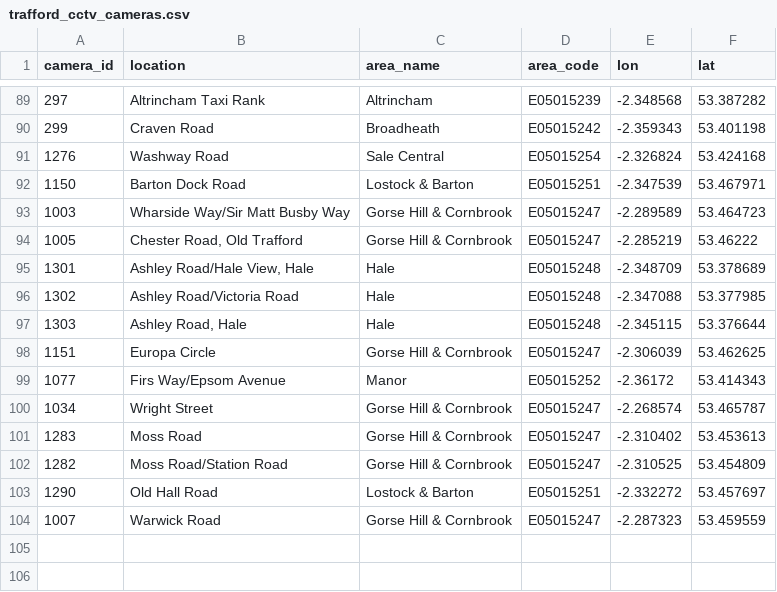
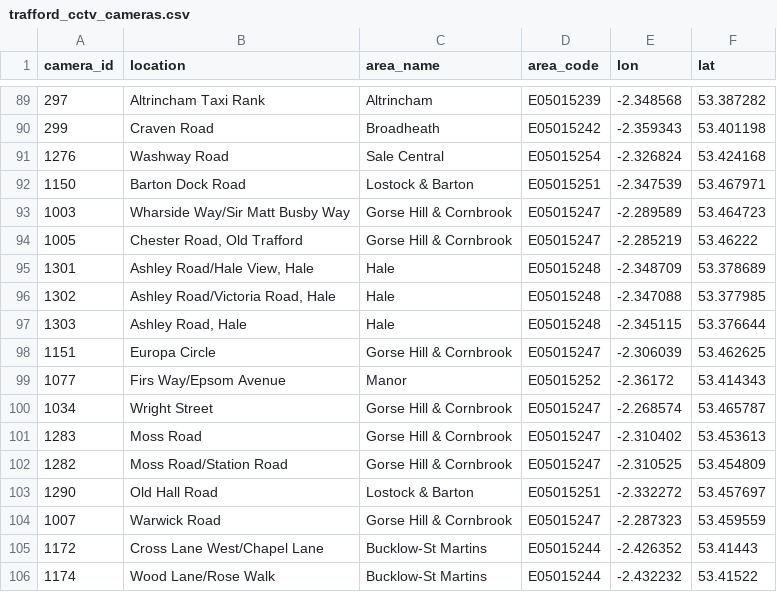
Before and after one commit to traffordDataLab/council_open_data, a CSV file: assets/cctv/trafford_cctv_cameras.csv, drawn as a sheet; only a part is shown, gaps mark what is left out.

Commit message:
Updated following installation of 2 additional cameras in Partington.

```diff
--- a/assets/cctv/trafford_cctv_cameras.csv
+++ b/assets/cctv/trafford_cctv_cameras.csv
@@ -95,3 +95,3 @@ camera_id,location,area_name,area_code,lon,lat
 1301,"Ashley Road/Hale View, Hale",Hale,E05015248,-2.348709,53.378689
-1302,Ashley Road/Victoria Road,Hale,E05015248,-2.347088,53.377985
+1302,"Ashley Road/Victoria Road, Hale",Hale,E05015248,-2.347088,53.377985
 1303,"Ashley Road, Hale",Hale,E05015248,-2.345115,53.376644
@@ -104 +104,3 @@ camera_id,location,area_name,area_code,lon,lat
 1007,Warwick Road,Gorse Hill & Cornbrook,E05015247,-2.287323,53.459559
+1172,Cross Lane West/Chapel Lane,Bucklow-St Martins,E05015244,-2.426352,53.41443
+1174,Wood Lane/Rose Walk,Bucklow-St Martins,E05015244,-2.432232,53.41522
```
Also changed, not shown: 5 other files.
